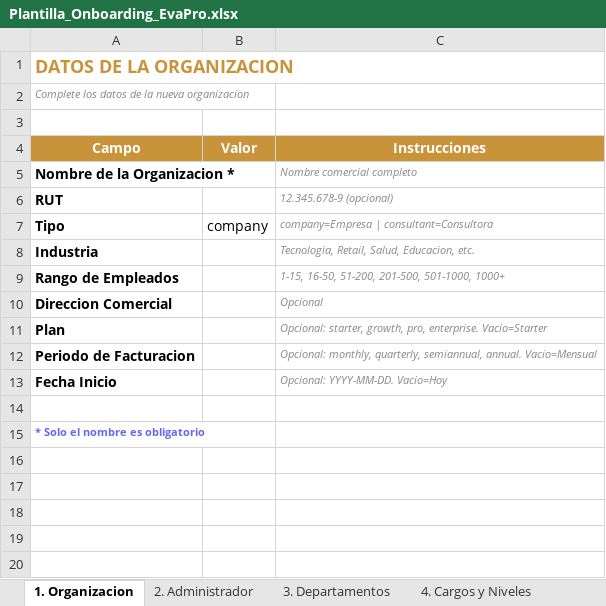
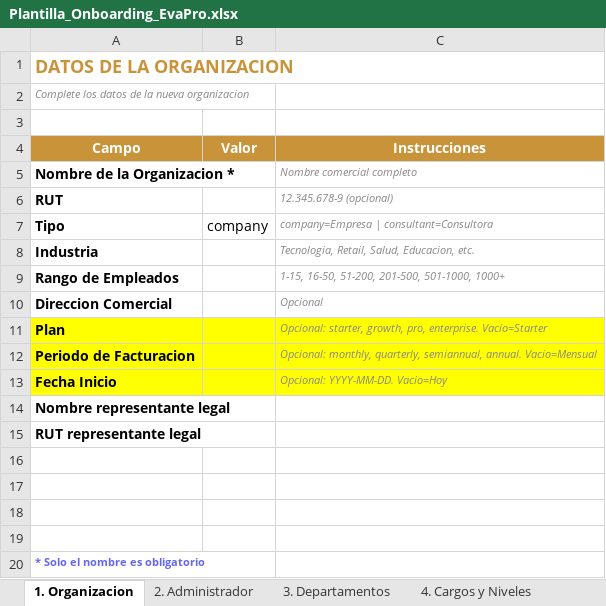
Before and after one commit to TESTMODOPACK/EvaPro, an Excel workbook: docs/Plantilla_Onboarding_EvaPro.xlsx, sheet 1. Organizacion, drawn as a sheet; values as stored, in another font and other column widths than the file's, no borders; the diff names each change by its address in the sheet, - before the commit and + after, or states it on an @@ line.

```diff
--- a/docs/Plantilla_Onboarding_EvaPro.xlsx (sheet 1. Organizacion)
+++ b/docs/Plantilla_Onboarding_EvaPro.xlsx (sheet 1. Organizacion)
-A11:C13 fill: none
+A11:C13 fill: #FFFF00
+row 14: Nombre representante legal
+row 15: RUT representante legal
+row 16: (empty)
+row 17: (empty)
+row 18: (empty)
```
Also changed, not shown: 8 other files.
